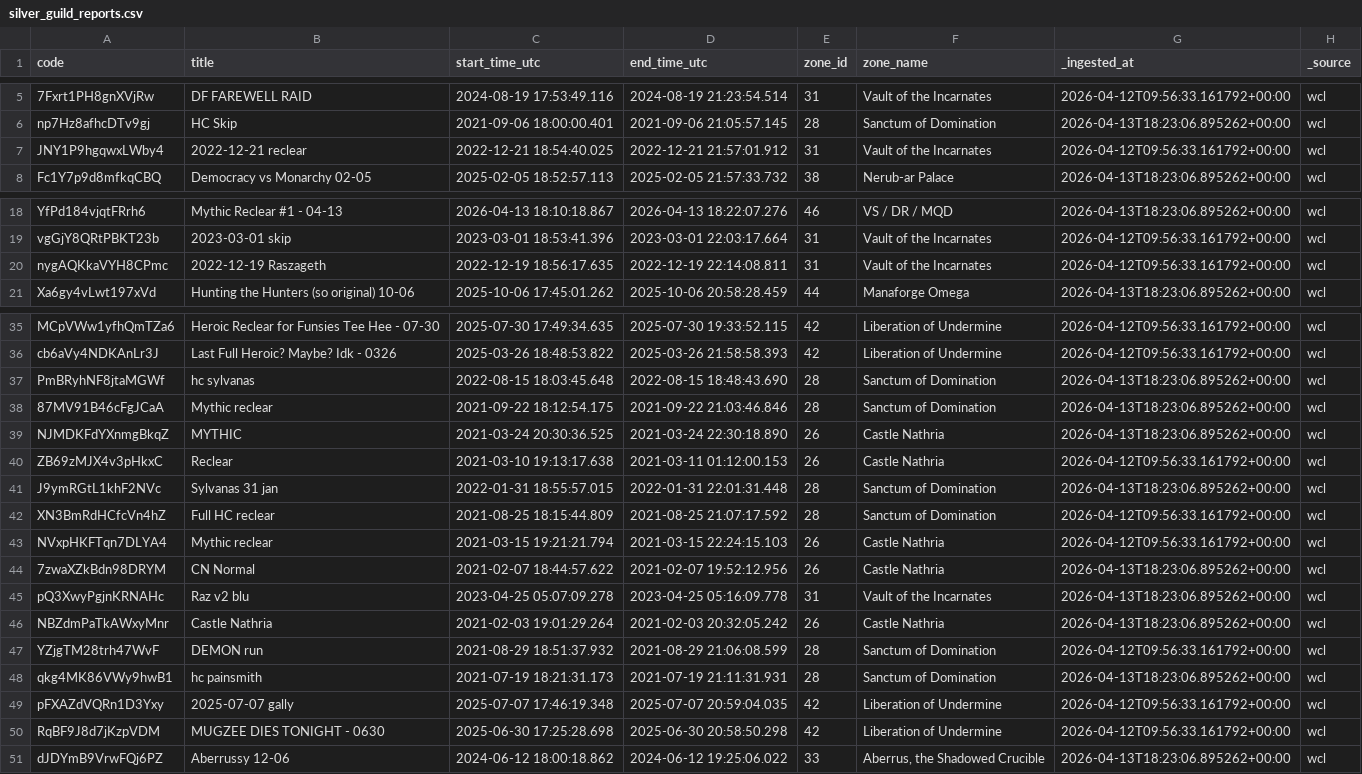
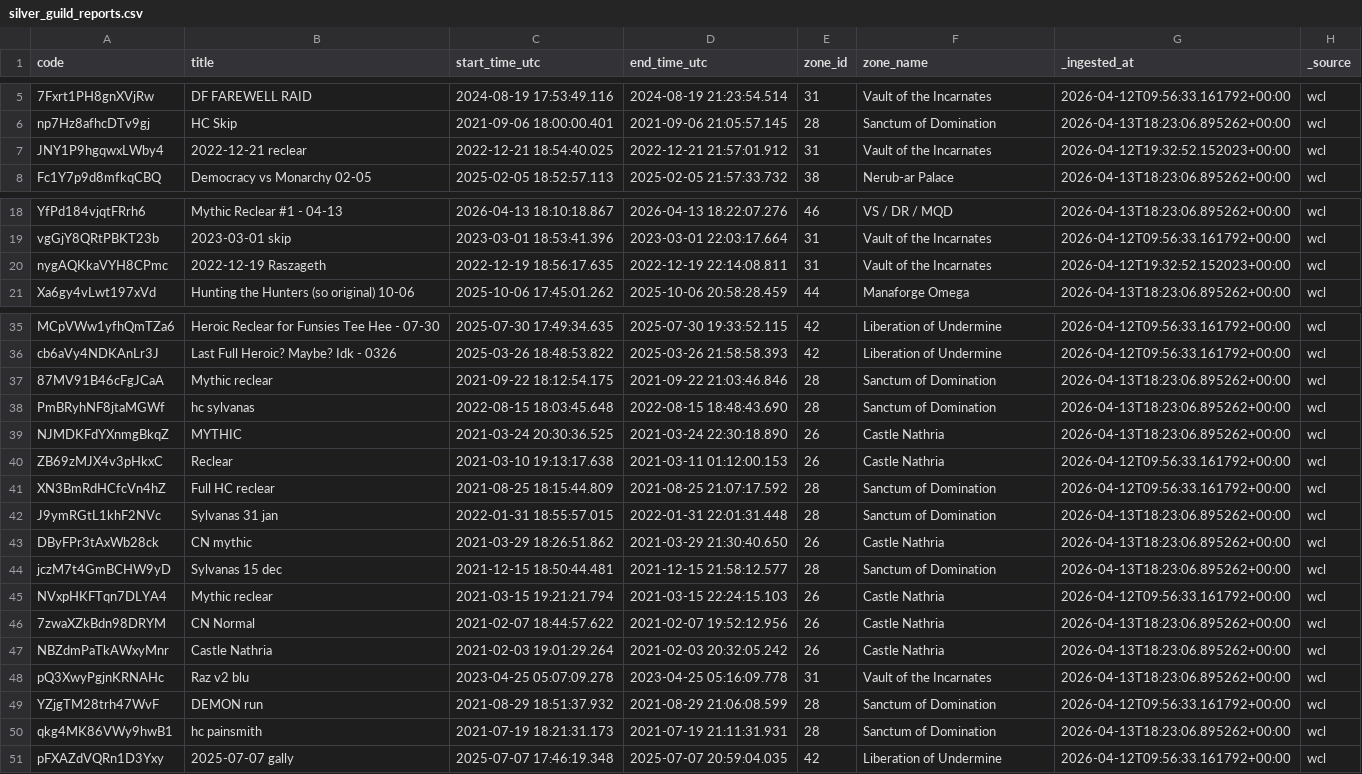
Before and after one commit to richmulvany/sc-warcraftlogs-analytics, a CSV file: debug_exports/silver/silver_guild_reports.csv, drawn as a sheet; only a part is shown, gaps mark what is left out; removed rows and columns are numbered as before the commit, all else as after; the diff names each change by its address in the sheet, - before the commit and + after, or states it on an @@ line.

```diff
--- a/debug_exports/silver/silver_guild_reports.csv
+++ b/debug_exports/silver/silver_guild_reports.csv
-G7 (_ingested_at): 2026-04-12T09:56:33.161792+00:00
+G7 (_ingested_at): 2026-04-12T19:32:52.152023+00:00
-G20 (_ingested_at): 2026-04-12T09:56:33.161792+00:00
+G20 (_ingested_at): 2026-04-12T19:32:52.152023+00:00
@@ row 38 moved to row 37: 87MV91B46cFgJCaA @@
+row 41: XN3BmRdHCfcVn4hZ | Full HC reclear | 2021-08-25 18:15:44.809 | 2021-08-25 21:07:17.592 | 28 | Sanctum of Domination | 2026-04-12T09:56:33.161792+00:00 | wcl
+row 43: DByFPr3tAxWb28ck | CN mythic | 2021-03-29 18:26:51.862 | 2021-03-29 21:30:40.650 | 26 | Castle Nathria | 2026-04-13T18:23:06.895262+00:00 | wcl
-A44 (code): XN3BmRdHCfcVn4hZ
+A44 (code): jczM7t4GmBCHW9yD
-B44 (title): Full HC reclear
+B44 (title): Sylvanas 15 dec
-C44 (start_time_utc): 2021-08-25 18:15:44.809
+C44 (start_time_utc): 2021-12-15 18:50:44.481
-D44 (end_time_utc): 2021-08-25 21:07:17.592
+D44 (end_time_utc): 2021-12-15 21:58:12.577
-G44 (_ingested_at): 2026-04-12T09:56:33.161792+00:00
+G44 (_ingested_at): 2026-04-13T18:23:06.895262+00:00
@@ row 46 moved to row 47: NBZdmPaTkAWxyMnr @@
-row 50: RqBF9J8d7jKzpVDM | MUGZEE DIES TONIGHT - 0630 | 2025-06-30 17:25:28.698 | 2025-06-30 20:58:50.298 | 42 | Liberation of Undermine | 2026-04-12T09:56:33.161792+00:00 | wcl
-row 51: dJDYmB9VrwFQj6PZ | Aberrussy 12-06 | 2024-06-12 18:00:18.862 | 2024-06-12 19:25:06.022 | 33 | Aberrus, the Shadowed Crucible | 2026-04-13T18:23:06.895262+00:00 | wcl
```
Also changed, not shown: debug_exports/bronze/bronze_guild_reports.csv, debug_exports/gold/fact_player_fight_performance.csv, 19 other files.
